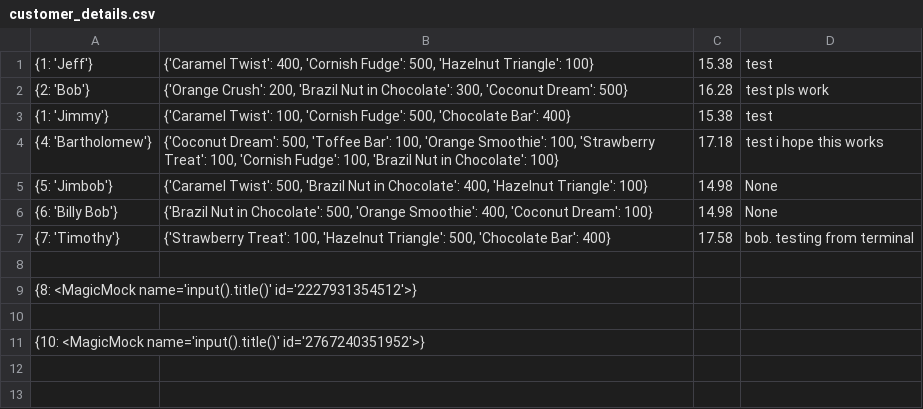
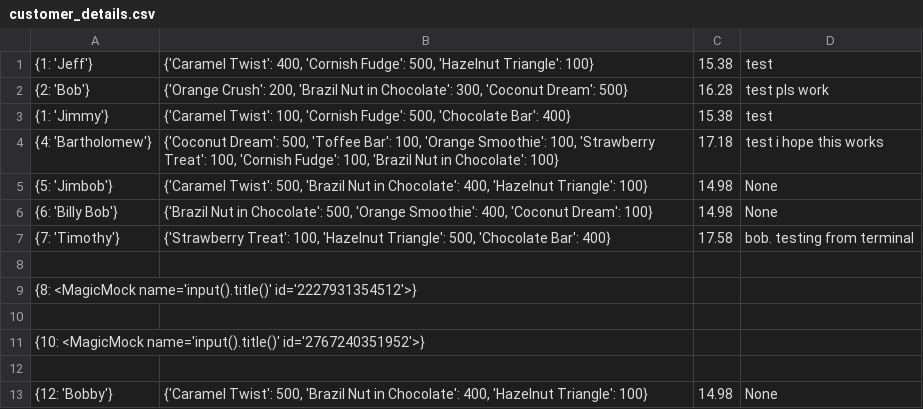
Before and after one commit to Melon-Mao/Python-repository, a CSV file: GCSE Computer Science/Text Files/coursework/customer_details.csv, drawn as a sheet; the diff names each change by its address in the sheet, - before the commit and + after, or states it on an @@ line.

```diff
--- a/GCSE Computer Science/Text Files/coursework/customer_details.csv
+++ b/GCSE Computer Science/Text Files/coursework/customer_details.csv
+row 12: (empty)
+row 13: {12: 'Bobby'} | {'Caramel Twist': 500, 'Brazil Nut in Chocolate': 400, 'Hazelnut Triangle': 100} | 14.98 | None
```
